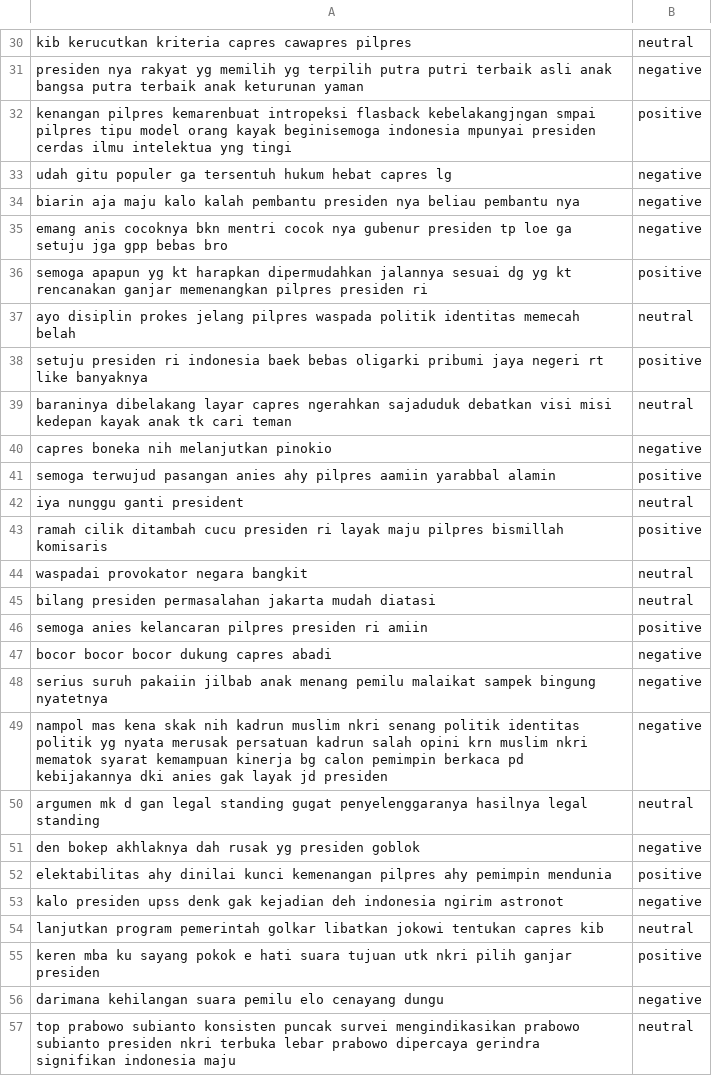
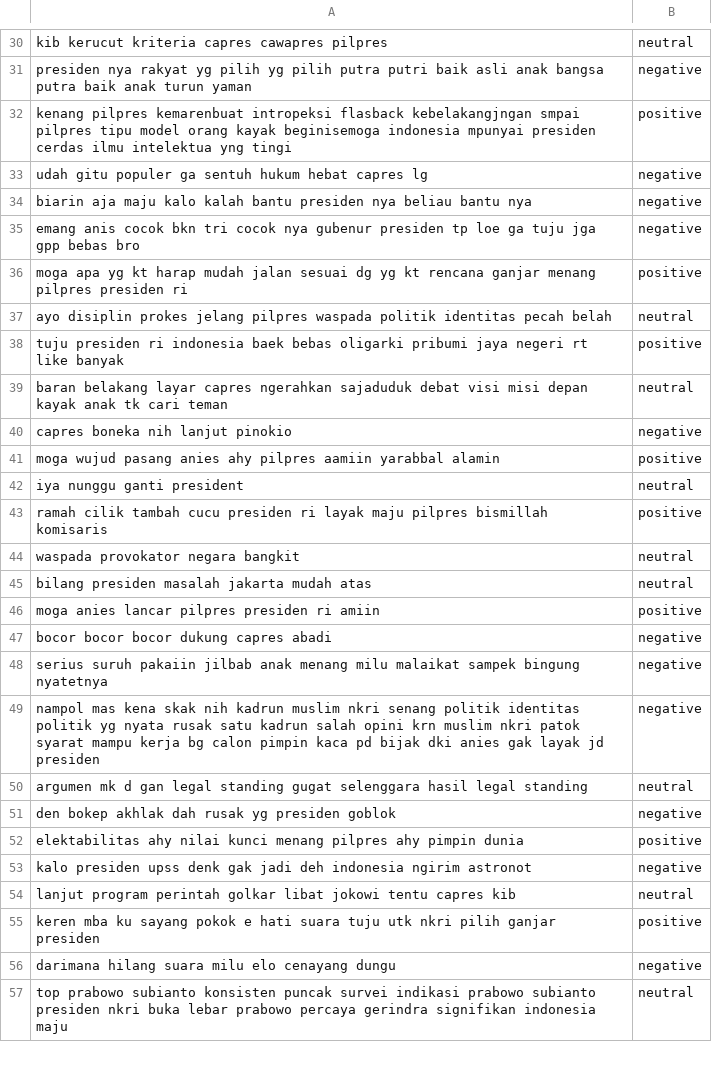
Before and after one commit to widiarsaf/sentiment_analysist, a CSV file: df_test.csv, drawn as a sheet; only a part is shown, gaps mark what is left out; the diff covers the shown part only; the diff names each change by its address in the sheet, - before the commit and + after, or states it on an @@ line.

```diff
--- a/df_test.csv
+++ b/df_test.csv
-A30: kib kerucutkan kriteria capres…
+A30: kib kerucut kriteria capres…
-A31: …rakyat yg memilih yg terpilih putra putri terbaik asli anak bangsa putra terbaik anak keturunan yaman
+A31: …rakyat yg pilih yg pilih putra putri baik asli anak bangsa putra baik anak turun yaman
-A32: kenangan pilpres kemarenbuat…
+A32: kenang pilpres kemarenbuat…
-A33: …populer ga tersentuh hukum hebat…
+A33: …populer ga sentuh hukum hebat…
-A34: …kalo kalah pembantu presiden nya beliau pembantu nya
+A34: …kalo kalah bantu presiden nya beliau bantu nya
-A35: emang anis cocoknya bkn mentri cocok nya gubenur presiden tp loe ga setuju jga gpp…
+A35: emang anis cocok bkn tri cocok nya gubenur presiden tp loe ga tuju jga gpp…
-A36: semoga apapun yg kt harapkan dipermudahkan jalannya sesuai dg yg kt rencanakan ganjar memenangkan pilpres presiden…
+A36: moga apa yg kt harap mudah jalan sesuai dg yg kt rencana ganjar menang pilpres presiden…
-A37: …politik identitas memecah belah
+A37: …politik identitas pecah belah
-A38: setuju presiden ri indonesia baek bebas oligarki pribumi jaya negeri rt like banyaknya
+A38: tuju presiden ri indonesia baek bebas oligarki pribumi jaya negeri rt like banyak
-A39: baraninya dibelakang layar capres ngerahkan sajaduduk debatkan visi misi kedepan kayak anak…
+A39: baran belakang layar capres ngerahkan sajaduduk debat visi misi depan kayak anak…
-A40: capres boneka nih melanjutkan pinokio
+A40: capres boneka nih lanjut pinokio
-A41: semoga terwujud pasangan anies ahy…
+A41: moga wujud pasang anies ahy…
-A43: ramah cilik ditambah cucu presiden…
+A43: ramah cilik tambah cucu presiden…
-A44: waspadai provokator negara bangkit
+A44: waspada provokator negara bangkit
-A45: bilang presiden permasalahan jakarta mudah diatasi
+A45: bilang presiden masalah jakarta mudah atas
-A46: semoga anies kelancaran pilpres presiden…
+A46: moga anies lancar pilpres presiden…
-A48: …anak menang pemilu malaikat sampek…
+A48: …anak menang milu malaikat sampek…
-A49: …yg nyata merusak persatuan kadrun salah opini krn muslim nkri mematok syarat kemampuan kinerja bg calon pemimpin berkaca pd kebijakannya dki anies…
+A49: …yg nyata rusak satu kadrun salah opini krn muslim nkri patok syarat mampu kerja bg calon pimpin kaca pd bijak dki anies…
-A50: …standing gugat penyelenggaranya hasilnya legal standing
+A50: …standing gugat selenggara hasil legal standing
-A51: den bokep akhlaknya dah rusak…
+A51: den bokep akhlak dah rusak…
-A52: elektabilitas ahy dinilai kunci kemenangan pilpres ahy pemimpin mendunia
+A52: elektabilitas ahy nilai kunci menang pilpres ahy pimpin dunia
-A53: …denk gak kejadian deh indonesia…
+A53: …denk gak jadi deh indonesia…
-A54: lanjutkan program pemerintah golkar libatkan jokowi tentukan capres kib
+A54: lanjut program perintah golkar libat jokowi tentu capres kib
-A55: …hati suara tujuan utk nkri…
+A55: …hati suara tuju utk nkri…
-A56: darimana kehilangan suara pemilu elo cenayang…
+A56: darimana hilang suara milu elo cenayang…
-A57: …puncak survei mengindikasikan prabowo subianto presiden nkri terbuka lebar prabowo dipercaya gerindra signifikan…
+A57: …puncak survei indikasi prabowo subianto presiden nkri buka lebar prabowo percaya gerindra signifikan…
```
Also changed, not shown: 133 edited cells elsewhere in this file, data_sentiment.csv, 30 other files.
